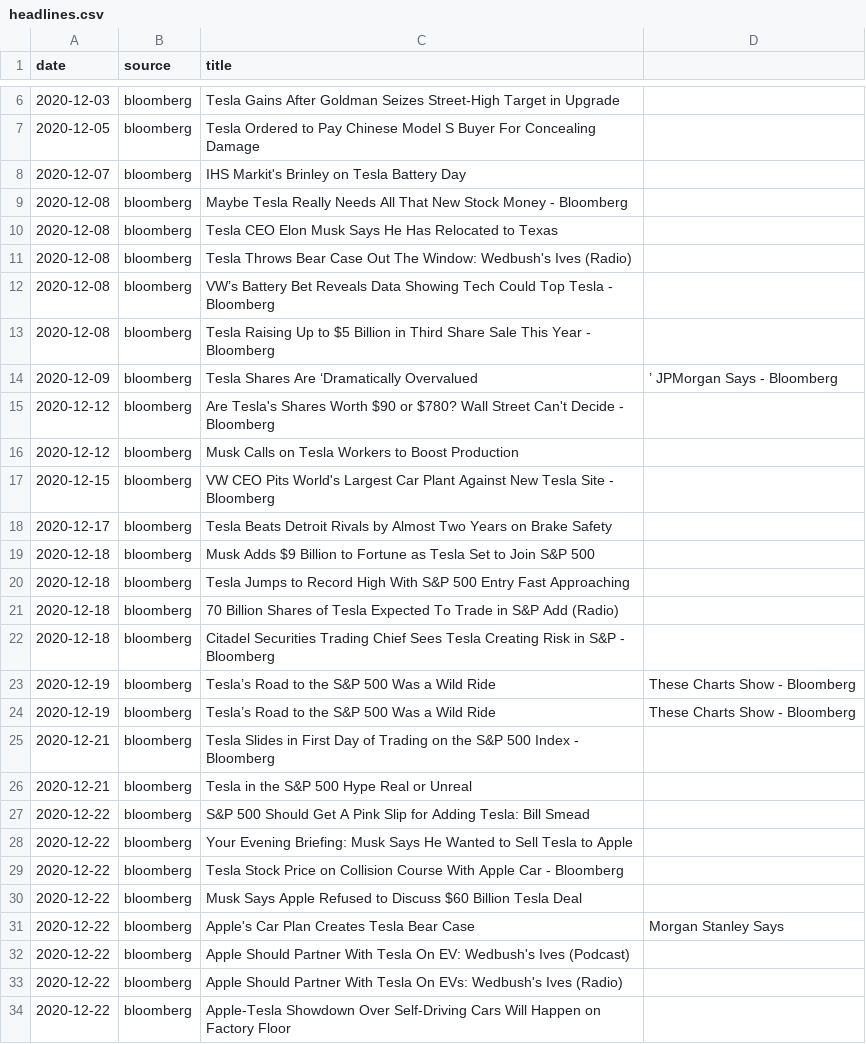
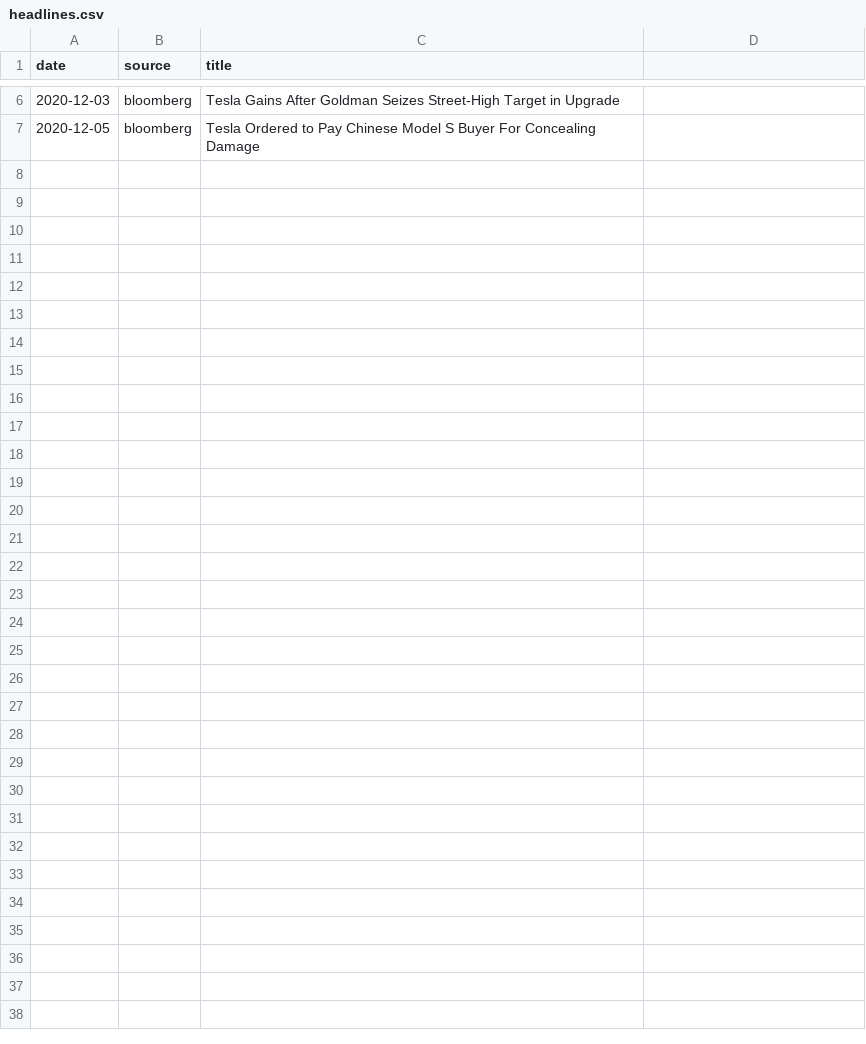
Before and after one commit to AmitSamra/TeslaStock, a CSV file: News/headlines.csv, drawn as a sheet; only a part is shown, gaps mark what is left out; the diff names each change by its address in the sheet, - before the commit and + after, or states it on an @@ line.

```diff
--- a/News/headlines.csv
+++ b/News/headlines.csv
-row 8: 2020-12-07 | bloomberg | IHS Markit's Brinley on Tesla Battery Day
-row 9: 2020-12-08 | bloomberg | Maybe Tesla Really Needs All That New Stock Money - Bloomberg
-row 10: 2020-12-08 | bloomberg | Tesla CEO Elon Musk Says He Has Relocated to Texas
-row 11: 2020-12-08 | bloomberg | Tesla Throws Bear Case Out The Window: Wedbush's Ives (Radio)
-row 12: 2020-12-08 | bloomberg | VW’s Battery Bet Reveals Data Showing Tech Could Top Tesla - Bloomberg
-row 13: 2020-12-08 | bloomberg | Tesla Raising Up to $5 Billion in Third Share Sale This Year - Bloomberg
-row 14: 2020-12-09 | bloomberg | Tesla Shares Are ‘Dramatically Overvalued | ’ JPMorgan Says - Bloomberg
-row 15: 2020-12-12 | bloomberg | Are Tesla's Shares Worth $90 or $780? Wall Street Can't Decide - Bloomberg
-row 16: 2020-12-12 | bloomberg | Musk Calls on Tesla Workers to Boost Production
-row 17: 2020-12-15 | bloomberg | VW CEO Pits World's Largest Car Plant Against New Tesla Site - Bloomberg
-row 18: 2020-12-17 | bloomberg | Tesla Beats Detroit Rivals by Almost Two Years on Brake Safety
-row 19: 2020-12-18 | bloomberg | Musk Adds $9 Billion to Fortune as Tesla Set to Join S&P 500
-row 20: 2020-12-18 | bloomberg | Tesla Jumps to Record High With S&P 500 Entry Fast Approaching
-row 21: 2020-12-18 | bloomberg | 70 Billion Shares of Tesla Expected To Trade in S&P Add (Radio)
-row 22: 2020-12-18 | bloomberg | Citadel Securities Trading Chief Sees Tesla Creating Risk in S&P - Bloomberg
-row 23: 2020-12-19 | bloomberg | Tesla’s Road to the S&P 500 Was a Wild Ride | These Charts Show - Bloomberg
-row 24: 2020-12-19 | bloomberg | Tesla’s Road to the S&P 500 Was a Wild Ride | These Charts Show - Bloomberg
-row 25: 2020-12-21 | bloomberg | Tesla Slides in First Day of Trading on the S&P 500 Index - Bloomberg
-row 26: 2020-12-21 | bloomberg | Tesla in the S&P 500 Hype Real or Unreal
-row 27: 2020-12-22 | bloomberg | S&P 500 Should Get A Pink Slip for Adding Tesla: Bill Smead
-row 28: 2020-12-22 | bloomberg | Your Evening Briefing: Musk Says He Wanted to Sell Tesla to Apple
-row 29: 2020-12-22 | bloomberg | Tesla Stock Price on Collision Course With Apple Car - Bloomberg
-row 30: 2020-12-22 | bloomberg | Musk Says Apple Refused to Discuss $60 Billion Tesla Deal
-row 31: 2020-12-22 | bloomberg | Apple's Car Plan Creates Tesla Bear Case | Morgan Stanley Says
-row 32: 2020-12-22 | bloomberg | Apple Should Partner With Tesla On EV: Wedbush's Ives (Podcast)
-row 33: 2020-12-22 | bloomberg | Apple Should Partner With Tesla On EVs: Wedbush's Ives (Radio)
-row 34: 2020-12-22 | bloomberg | Apple-Tesla Showdown Over Self-Driving Cars Will Happen on Factory Floor
```
Also changed, not shown: News/article_count.csv, Regression/final_df.csv, 8 other files.
